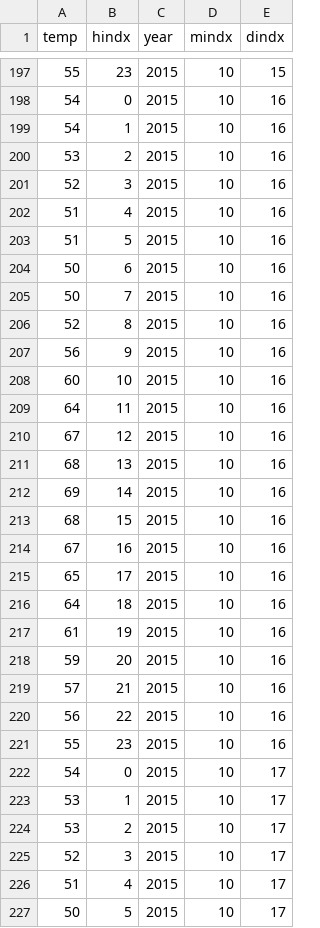
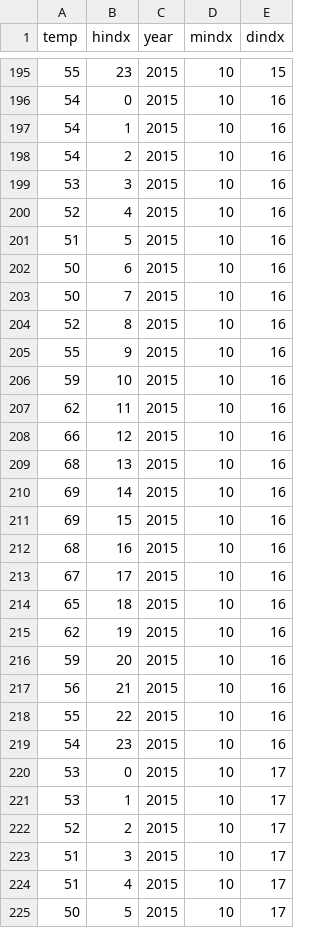
Before and after one commit to jfarland/comp-2015, a CSV file: data/rawdat/temp-forecasts.csv, drawn as a sheet; only a part is shown, gaps mark what is left out; the diff covers the shown part only.

```diff
--- a/data/rawdat/temp-forecasts.csv
+++ b/data/rawdat/temp-forecasts.csv
@@ -199,5 +197,5 @@ temp,hindx,year,mindx,dindx
 54,1,2015,10,16
-53,2,2015,10,16
-52,3,2015,10,16
-51,4,2015,10,16
+54,2,2015,10,16
+53,3,2015,10,16
+52,4,2015,10,16
 51,5,2015,10,16
@@ -206,21 +204,21 @@ temp,hindx,year,mindx,dindx
 52,8,2015,10,16
-56,9,2015,10,16
-60,10,2015,10,16
-64,11,2015,10,16
-67,12,2015,10,16
+55,9,2015,10,16
+59,10,2015,10,16
+62,11,2015,10,16
+66,12,2015,10,16
 68,13,2015,10,16
 69,14,2015,10,16
-68,15,2015,10,16
-67,16,2015,10,16
-65,17,2015,10,16
-64,18,2015,10,16
-61,19,2015,10,16
+69,15,2015,10,16
+68,16,2015,10,16
+67,17,2015,10,16
+65,18,2015,10,16
+62,19,2015,10,16
 59,20,2015,10,16
-57,21,2015,10,16
-56,22,2015,10,16
-55,23,2015,10,16
-54,0,2015,10,17
+56,21,2015,10,16
+55,22,2015,10,16
+54,23,2015,10,16
+53,0,2015,10,17
 53,1,2015,10,17
-53,2,2015,10,17
-52,3,2015,10,17
+52,2,2015,10,17
+51,3,2015,10,17
 51,4,2015,10,17
```
Also changed, not shown: 3 added rows, 3 removed rows and 61 edited cells elsewhere in this file, 7 other files.
